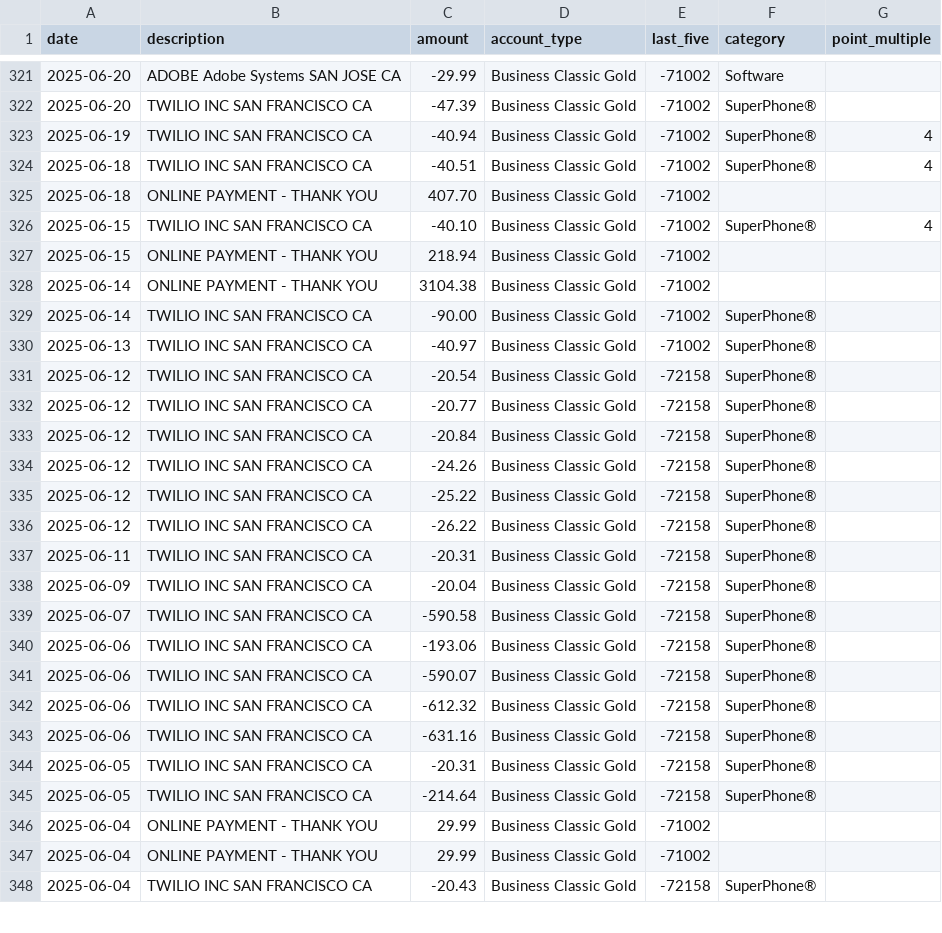
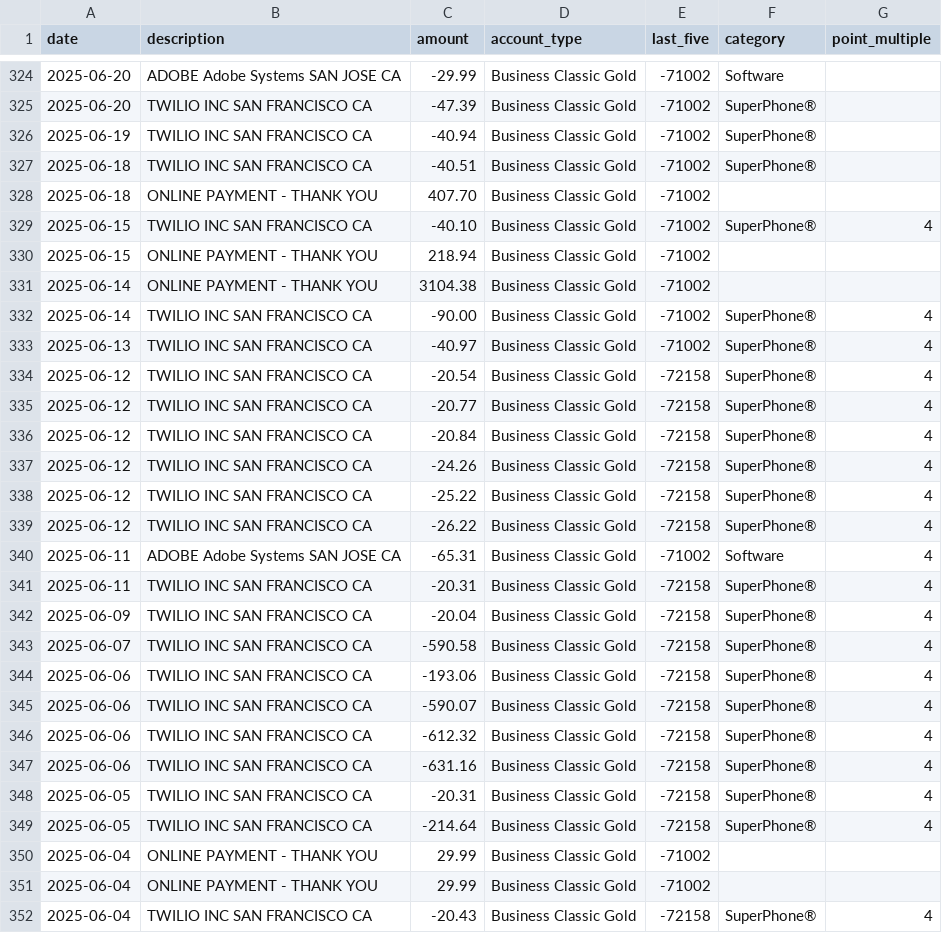
Before and after one commit to ryanleslie/amex360, a CSV file: src/data/master_transactions.csv, drawn as a sheet; only a part is shown, gaps mark what is left out; the diff covers the shown part only.

```diff
--- a/src/data/master_transactions.csv
+++ b/src/data/master_transactions.csv
@@ -322,4 +325,4 @@ date,description,amount,account_type,last_five,category,point_multiple
 2025-06-20,TWILIO INC          SAN FRANCISCO       CA,-47.39,Business Classic Gold,-71002,SuperPhone®,
-2025-06-19,TWILIO INC          SAN FRANCISCO       CA,-40.94,Business Classic Gold,-71002,SuperPhone®,4
-2025-06-18,TWILIO INC          SAN FRANCISCO       CA,-40.51,Business Classic Gold,-71002,SuperPhone®,4
+2025-06-19,TWILIO INC          SAN FRANCISCO       CA,-40.94,Business Classic Gold,-71002,SuperPhone®,
+2025-06-18,TWILIO INC          SAN FRANCISCO       CA,-40.51,Business Classic Gold,-71002,SuperPhone®,
 2025-06-18,ONLINE PAYMENT - THANK YOU,407.70,Business Classic Gold,-71002,,
@@ -328,21 +331,22 @@ date,description,amount,account_type,last_five,category,point_multiple
 2025-06-14,ONLINE PAYMENT - THANK YOU,3104.38,Business Classic Gold,-71002,,
-2025-06-14,TWILIO INC          SAN FRANCISCO       CA,-90.00,Business Classic Gold,-71002,SuperPhone®,
-2025-06-13,TWILIO INC          SAN FRANCISCO       CA,-40.97,Business Classic Gold,-71002,SuperPhone®,
-2025-06-12,TWILIO INC          SAN FRANCISCO       CA,-20.54,Business Classic Gold,-72158,SuperPhone®,
-2025-06-12,TWILIO INC          SAN FRANCISCO       CA,-20.77,Business Classic Gold,-72158,SuperPhone®,
-2025-06-12,TWILIO INC          SAN FRANCISCO       CA,-20.84,Business Classic Gold,-72158,SuperPhone®,
-2025-06-12,TWILIO INC          SAN FRANCISCO       CA,-24.26,Business Classic Gold,-72158,SuperPhone®,
-2025-06-12,TWILIO INC          SAN FRANCISCO       CA,-25.22,Business Classic Gold,-72158,SuperPhone®,
-2025-06-12,TWILIO INC          SAN FRANCISCO       CA,-26.22,Business Classic Gold,-72158,SuperPhone®,
-2025-06-11,TWILIO INC          SAN FRANCISCO       CA,-20.31,Business Classic Gold,-72158,SuperPhone®,
-2025-06-09,TWILIO INC          SAN FRANCISCO       CA,-20.04,Business Classic Gold,-72158,SuperPhone®,
-2025-06-07,TWILIO INC          SAN FRANCISCO       CA,-590.58,Business Classic Gold,-72158,SuperPhone®,
-2025-06-06,TWILIO INC          SAN FRANCISCO       CA,-193.06,Business Classic Gold,-72158,SuperPhone®,
-2025-06-06,TWILIO INC          SAN FRANCISCO       CA,-590.07,Business Classic Gold,-72158,SuperPhone®,
-2025-06-06,TWILIO INC          SAN FRANCISCO       CA,-612.32,Business Classic Gold,-72158,SuperPhone®,
-2025-06-06,TWILIO INC          SAN FRANCISCO       CA,-631.16,Business Classic Gold,-72158,SuperPhone®,
-2025-06-05,TWILIO INC          SAN FRANCISCO       CA,-20.31,Business Classic Gold,-72158,SuperPhone®,
-2025-06-05,TWILIO INC          SAN FRANCISCO       CA,-214.64,Business Classic Gold,-72158,SuperPhone®,
+2025-06-14,TWILIO INC          SAN FRANCISCO       CA,-90.00,Business Classic Gold,-71002,SuperPhone®,4
+2025-06-13,TWILIO INC          SAN FRANCISCO       CA,-40.97,Business Classic Gold,-71002,SuperPhone®,4
+2025-06-12,TWILIO INC          SAN FRANCISCO       CA,-20.54,Business Classic Gold,-72158,SuperPhone®,4
+2025-06-12,TWILIO INC          SAN FRANCISCO       CA,-20.77,Business Classic Gold,-72158,SuperPhone®,4
+2025-06-12,TWILIO INC          SAN FRANCISCO       CA,-20.84,Business Classic Gold,-72158,SuperPhone®,4
+2025-06-12,TWILIO INC          SAN FRANCISCO       CA,-24.26,Business Classic Gold,-72158,SuperPhone®,4
+2025-06-12,TWILIO INC          SAN FRANCISCO       CA,-25.22,Business Classic Gold,-72158,SuperPhone®,4
+2025-06-12,TWILIO INC          SAN FRANCISCO       CA,-26.22,Business Classic Gold,-72158,SuperPhone®,4
+2025-06-11,ADOBE Adobe Systems SAN JOSE            CA,-65.31,Business Classic Gold,-71002,Software,4
+2025-06-11,TWILIO INC          SAN FRANCISCO       CA,-20.31,Business Classic Gold,-72158,SuperPhone®,4
+2025-06-09,TWILIO INC          SAN FRANCISCO       CA,-20.04,Business Classic Gold,-72158,SuperPhone®,4
+2025-06-07,TWILIO INC          SAN FRANCISCO       CA,-590.58,Business Classic Gold,-72158,SuperPhone®,4
+2025-06-06,TWILIO INC          SAN FRANCISCO       CA,-193.06,Business Classic Gold,-72158,SuperPhone®,4
+2025-06-06,TWILIO INC          SAN FRANCISCO       CA,-590.07,Business Classic Gold,-72158,SuperPhone®,4
+2025-06-06,TWILIO INC          SAN FRANCISCO       CA,-612.32,Business Classic Gold,-72158,SuperPhone®,4
+2025-06-06,TWILIO INC          SAN FRANCISCO       CA,-631.16,Business Classic Gold,-72158,SuperPhone®,4
+2025-06-05,TWILIO INC          SAN FRANCISCO       CA,-20.31,Business Classic Gold,-72158,SuperPhone®,4
+2025-06-05,TWILIO INC          SAN FRANCISCO       CA,-214.64,Business Classic Gold,-72158,SuperPhone®,4
 2025-06-04,ONLINE PAYMENT - THANK YOU,29.99,Business Classic Gold,-71002,,
 2025-06-04,ONLINE PAYMENT - THANK YOU,29.99,Business Classic Gold,-71002,,
-2025-06-04,TWILIO INC          SAN FRANCISCO       CA,-20.43,Business Classic Gold,-72158,SuperPhone®,
+2025-06-04,TWILIO INC          SAN FRANCISCO       CA,-20.43,Business Classic Gold,-72158,SuperPhone®,4
```
Also changed, not shown: 16 added rows and 33 edited cells elsewhere in this file.
